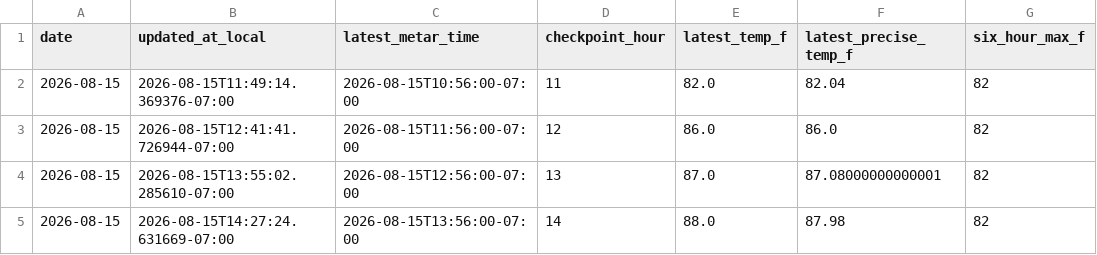
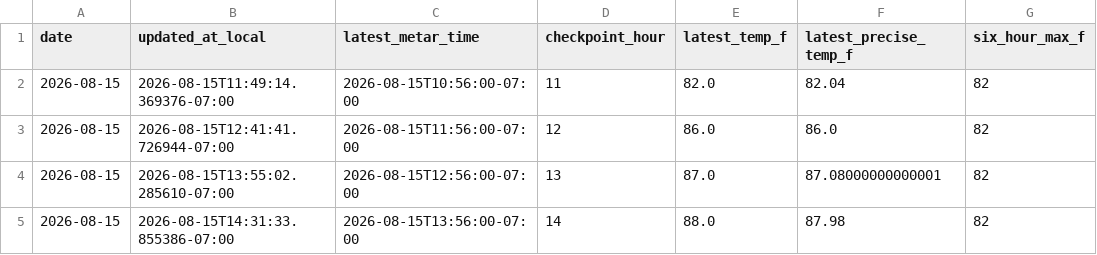
Before and after one commit to capecodbeachgirl/klas-live-model, a CSV file: data/live/klas_live_history.csv, drawn as a sheet; only a part is shown; the diff names each change by its address in the sheet, - before the commit and + after, or states it on an @@ line.

```diff
--- a/data/live/klas_live_history.csv
+++ b/data/live/klas_live_history.csv
-B5 (updated_at_local): 2026-08-15T14:27:24.631669-07:00
+B5 (updated_at_local): 2026-08-15T14:31:33.855386-07:00
```
Also changed, not shown: 2 other files.
